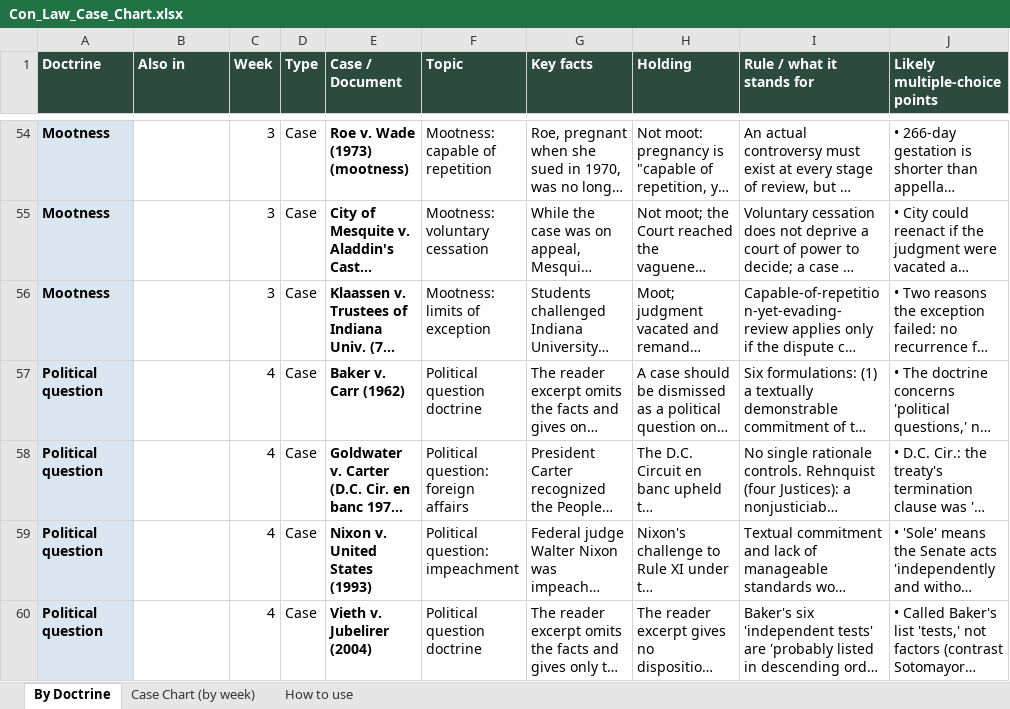
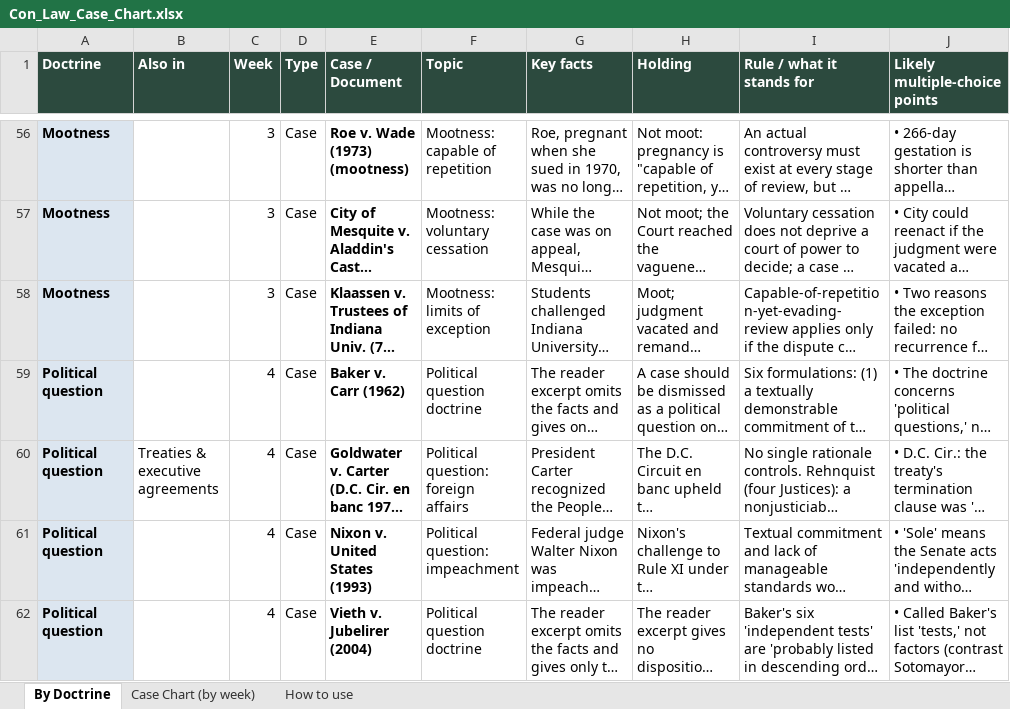
Before and after one commit to matt81487/sample, an Excel workbook: Con_Law_Case_Chart.xlsx, sheet By Doctrine, drawn as a sheet; only a part is shown, gaps mark what is left out; long unchanged cells end in …; values as stored, in another font and other column widths than the file's, no borders; addresses are those after the commit; the diff covers the shown part only; the diff names each change by its address in the sheet, - before the commit and + after, or states it on an @@ line.

```diff
--- a/Con_Law_Case_Chart.xlsx (sheet By Doctrine)
+++ b/Con_Law_Case_Chart.xlsx (sheet By Doctrine)
-B60 (Also in): (empty)
+B60 (Also in): Treaties & executive agreements
```
Also changed, not shown: 17 added rows and 1 edited cell elsewhere in this sheet, sheet Case Chart (by week), sheet How to use, Con_Law_Outline_Week_8_with_Midterm_QA.xlsx.
